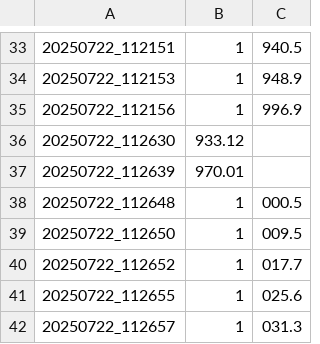
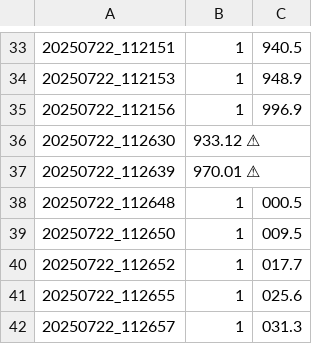
Before and after one commit to DragomirBozoki/euro-ocr-tracker, a CSV file: ocr_log.csv, drawn as a sheet; only a part is shown, gaps mark what is left out; the diff names each change by its address in the sheet, - before the commit and + after, or states it on an @@ line.

Commit message:
Update ocr_log.csv

```diff
--- a/ocr_log.csv
+++ b/ocr_log.csv
-B36: 933.12
+B36: 933.12 ⚠
-B37: 970.01
+B37: 970.01 ⚠
```
